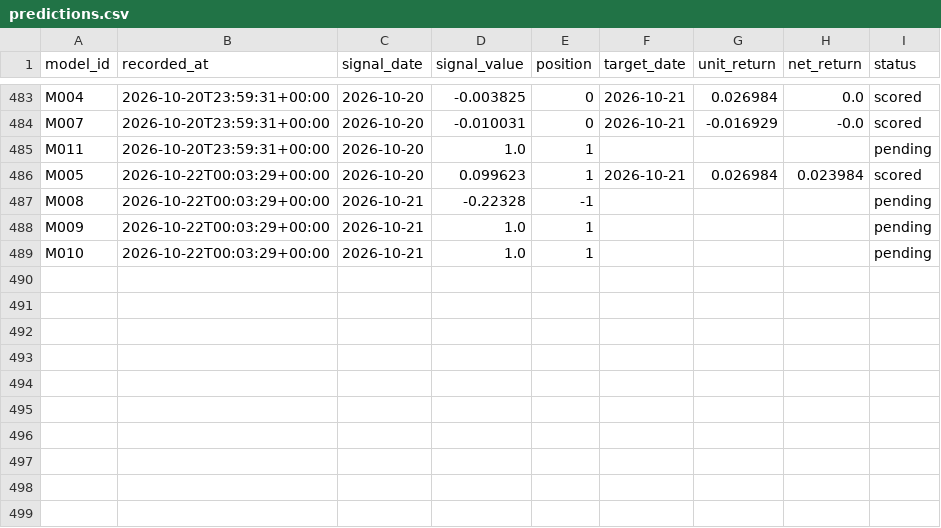
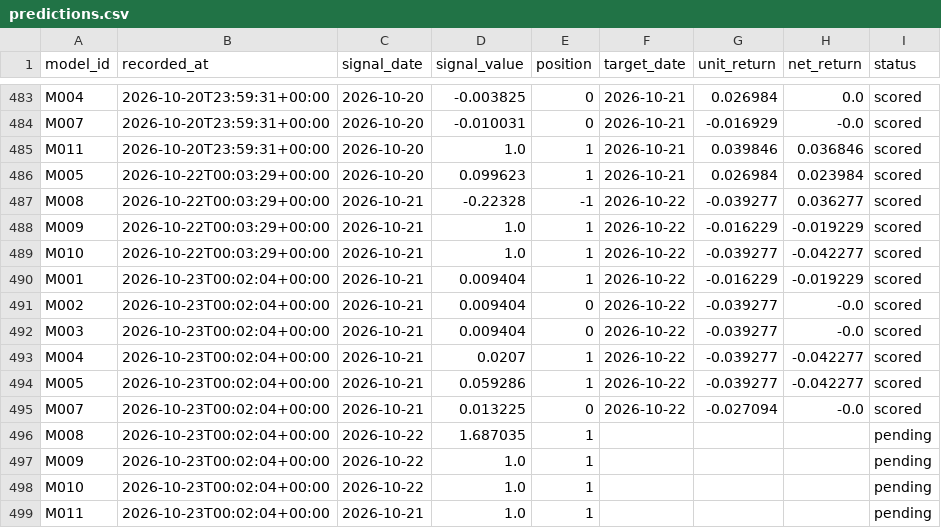
Before and after one commit to muse2002/tzalpha, a CSV file: data/predictions.csv, drawn as a sheet; only a part is shown, gaps mark what is left out.

```diff
--- a/data/predictions.csv
+++ b/data/predictions.csv
@@ -484,6 +484,16 @@ M004,2026-10-20T23:59:31+00:00,2026-10-20,-0.003825,0,2026-10-21,0.026984,0.0,sc
 M007,2026-10-20T23:59:31+00:00,2026-10-20,-0.010031,0,2026-10-21,-0.016929,-0.0,scored
-M011,2026-10-20T23:59:31+00:00,2026-10-20,1.0,1,,,,pending
+M011,2026-10-20T23:59:31+00:00,2026-10-20,1.0,1,2026-10-21,0.039846,0.036846,scored
 M005,2026-10-22T00:03:29+00:00,2026-10-20,0.099623,1,2026-10-21,0.026984,0.023984,scored
-M008,2026-10-22T00:03:29+00:00,2026-10-21,-0.22328,-1,,,,pending
-M009,2026-10-22T00:03:29+00:00,2026-10-21,1.0,1,,,,pending
-M010,2026-10-22T00:03:29+00:00,2026-10-21,1.0,1,,,,pending
+M008,2026-10-22T00:03:29+00:00,2026-10-21,-0.22328,-1,2026-10-22,-0.039277,0.036277,scored
+M009,2026-10-22T00:03:29+00:00,2026-10-21,1.0,1,2026-10-22,-0.016229,-0.019229,scored
+M010,2026-10-22T00:03:29+00:00,2026-10-21,1.0,1,2026-10-22,-0.039277,-0.042277,scored
+M001,2026-10-23T00:02:04+00:00,2026-10-21,0.009404,1,2026-10-22,-0.016229,-0.019229,scored
+M002,2026-10-23T00:02:04+00:00,2026-10-21,0.009404,0,2026-10-22,-0.039277,-0.0,scored
+M003,2026-10-23T00:02:04+00:00,2026-10-21,0.009404,0,2026-10-22,-0.039277,-0.0,scored
+M004,2026-10-23T00:02:04+00:00,2026-10-21,0.0207,1,2026-10-22,-0.039277,-0.042277,scored
+M005,2026-10-23T00:02:04+00:00,2026-10-21,0.059286,1,2026-10-22,-0.039277,-0.042277,scored
+M007,2026-10-23T00:02:04+00:00,2026-10-21,0.013225,0,2026-10-22,-0.027094,-0.0,scored
+M008,2026-10-23T00:02:04+00:00,2026-10-22,1.687035,1,,,,pending
+M009,2026-10-23T00:02:04+00:00,2026-10-22,1.0,1,,,,pending
+M010,2026-10-23T00:02:04+00:00,2026-10-22,1.0,1,,,,pending
+M011,2026-10-23T00:02:04+00:00,2026-10-21,1.0,1,,,,pending
```
Also changed, not shown: 2 other files.
